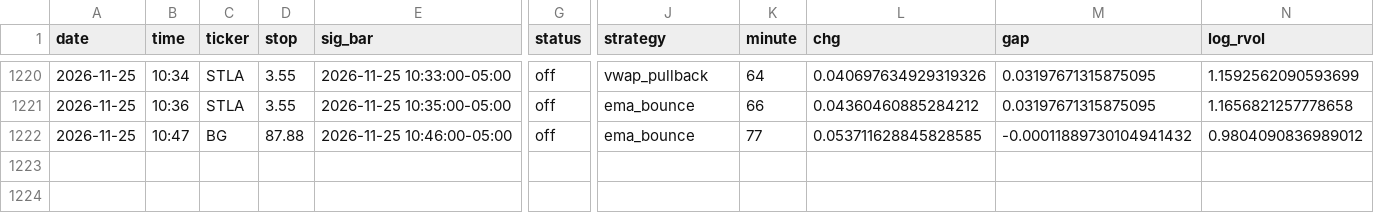
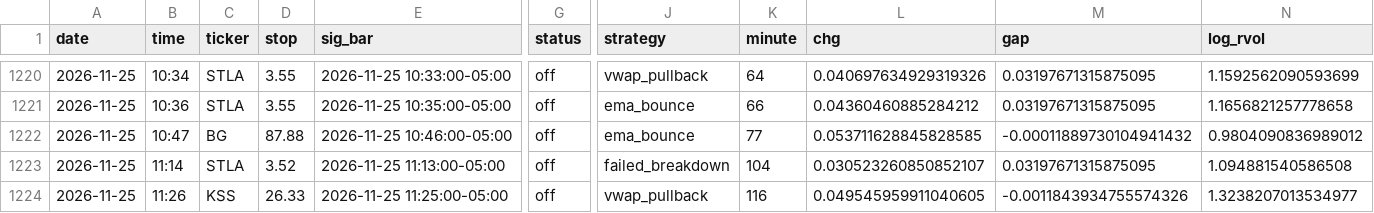
Before and after one commit to newurbaninfluence-lgtm/paper-trading-bot, a CSV file: signals.csv, drawn as a sheet; only a part is shown, gaps mark what is left out; rows hold the shown columns only; the diff names each change by its address in the sheet, - before the commit and + after, or states it on an @@ line.

```diff
--- a/signals.csv
+++ b/signals.csv
+row 1223: 2026-11-25 | 11:14 | STLA | 3.52 | 2026-11-25 11:13:00-05:00 | off | failed_breakdown | 104 | 0.030523260850852107 | 0.03197671315875095 | 1.094881540586508
+row 1224: 2026-11-25 | 11:26 | KSS | 26.33 | 2026-11-25 11:25:00-05:00 | off | vwap_pullback | 116 | 0.049545959911040605 | -0.0011843934755574326 | 1.3238207013534977
```
Also changed, not shown: alpaca_journal.csv, journal.csv, 2 other files.
